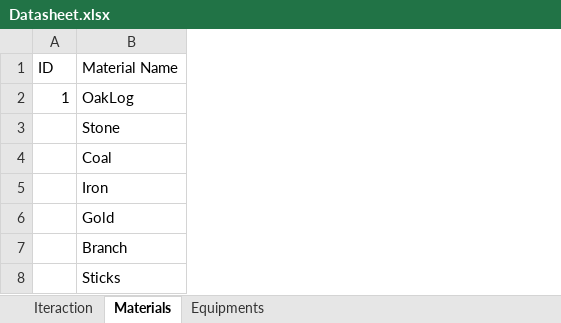
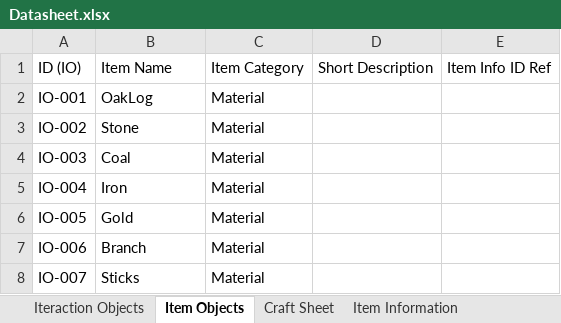
Before and after one commit to RandyKoiSA/Project_A, an Excel workbook: Documentation/Datasheet.xlsx, sheet Item Objects, drawn as a sheet; values as stored, in another font and other column widths than the file's, no borders; removed rows and columns are numbered as before the commit, all else as after; the diff names each change by its address in the sheet, - before the commit and + after, or states it on an @@ line.

Commit message:
update on spreadsheet

```diff
--- a/Documentation/Datasheet.xlsx (sheet Item Objects)
+++ b/Documentation/Datasheet.xlsx (sheet Item Objects)
-sheet tab: Iteraction
+sheet tab: Iteraction Objects
-sheet tab: Materials
+sheet tab: Item Objects
-sheet tab: Equipments
+sheet tab: Item Information
+sheet tab: Craft Sheet
-column A, rows 1-2: ID | 1
+column A, rows 1-8: ID (IO) | IO-001 | IO-002 | IO-003 | IO-004 | IO-005 | IO-006 | IO-007
+column C, rows 1-8: Item Category | Material | Material | Material | Material | Material | Material | Material
+column D, row 1: Short Description
+column E, row 1: Item Info ID Ref
-B1: Material Name
+B1: Item Name
```
